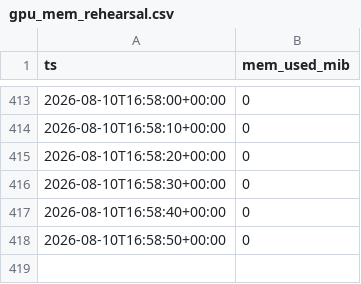
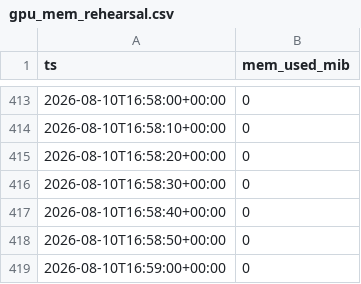
Before and after one commit to soma-jjya/deep-learning-challenge, a CSV file: gpu_mem_rehearsal.csv, drawn as a sheet; only a part is shown, gaps mark what is left out; the diff names each change by its address in the sheet, - before the commit and + after, or states it on an @@ line.

Commit message:
server: auto-commit local changes before pull

```diff
--- a/gpu_mem_rehearsal.csv
+++ b/gpu_mem_rehearsal.csv
+row 419: 2026-08-10T16:59:00+00:00 | 0
```
